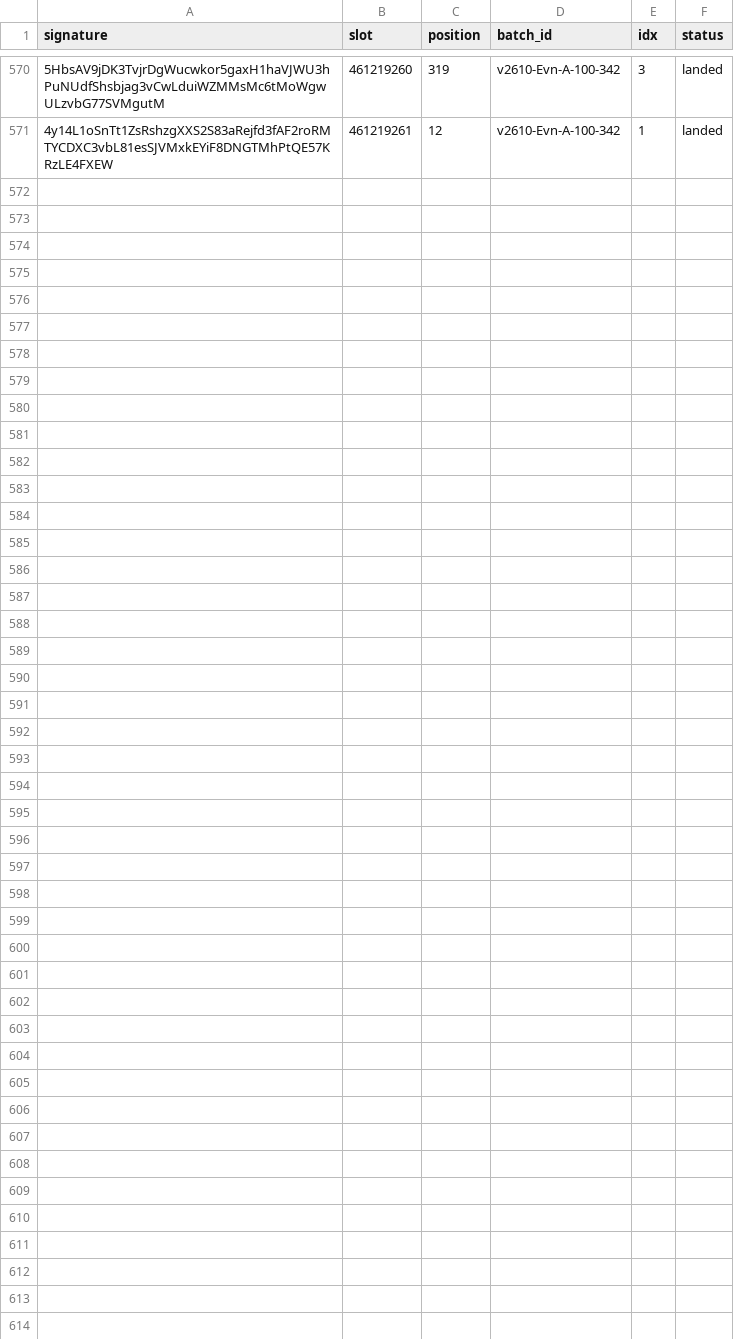
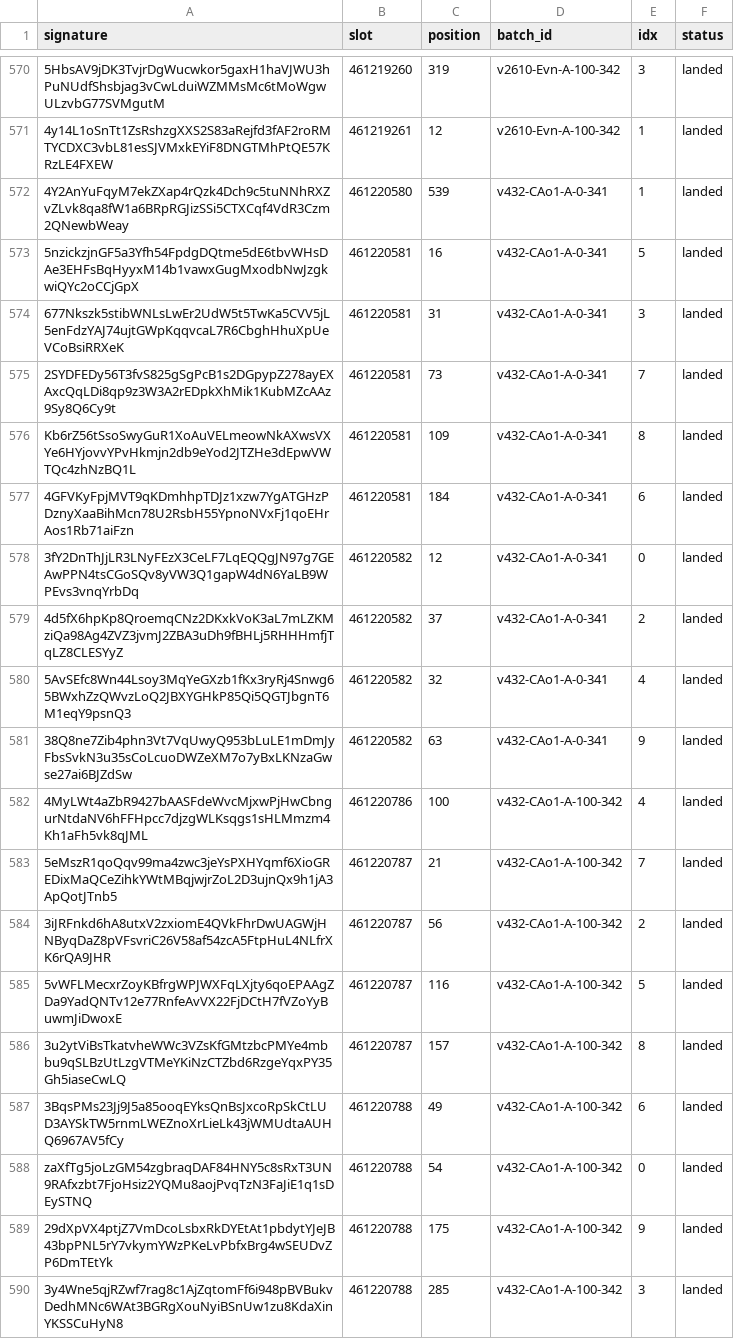
Before and after one commit to nikshev/inside-the-block, a CSV file: data-mainnet/landed.csv, drawn as a sheet; only a part is shown, gaps mark what is left out; the diff covers the shown part only; the diff names each change by its address in the sheet, - before the commit and + after, or states it on an @@ line.

Commit message:
data: 600 tx, CAo1 167 пар (none), Evn statistical тримається

```diff
--- a/data-mainnet/landed.csv
+++ b/data-mainnet/landed.csv
+row 572: 4Y2AnYuFqyM7ekZXap4rQzk4Dch9c5tuNNhRXZvZLvk8qa8fW1a6BRpRGJizSSi5CTXCqf4VdR3Czm2QNewbWeay | 461220580 | 539 | v432-CAo1-A-0-341 | 1 | landed
+row 573: 5nzickzjnGF5a3Yfh54FpdgDQtme5dE6tbvWHsDAe3EHFsBqHyyxM14b1vawxGugMxodbNwJzgkwiQYc2oCCjGpX | 461220581 | 16 | v432-CAo1-A-0-341 | 5 | landed
+row 574: 677Nkszk5stibWNLsLwEr2UdW5t5TwKa5CVV5jL5enFdzYAJ74ujtGWpKqqvcaL7R6CbghHhuXpUeVCoBsiRRXeK | 461220581 | 31 | v432-CAo1-A-0-341 | 3 | landed
+row 575: 2SYDFEDy56T3fvS825gSgPcB1s2DGpypZ278ayEXAxcQqLDi8qp9z3W3A2rEDpkXhMik1KubMZcAAz9Sy8Q6Cy9t | 461220581 | 73 | v432-CAo1-A-0-341 | 7 | landed
+row 576: Kb6rZ56tSsoSwyGuR1XoAuVELmeowNkAXwsVXYe6HYjovvYPvHkmjn2db9eYod2JTZHe3dEpwVWTQc4zhNzBQ1L | 461220581 | 109 | v432-CAo1-A-0-341 | 8 | landed
+row 577: 4GFVKyFpjMVT9qKDmhhpTDJz1xzw7YgATGHzPDznyXaaBihMcn78U2RsbH55YpnoNVxFj1qoEHrAos1Rb71aiFzn | 461220581 | 184 | v432-CAo1-A-0-341 | 6 | landed
+row 578: 3fY2DnThJjLR3LNyFEzX3CeLF7LqEQQgJN97g7GEAwPPN4tsCGoSQv8yVW3Q1gapW4dN6YaLB9WPEvs3vnqYrbDq | 461220582 | 12 | v432-CAo1-A-0-341 | 0 | landed
+row 579: 4d5fX6hpKp8QroemqCNz2DKxkVoK3aL7mLZKMziQa98Ag4ZVZ3jvmJ2ZBA3uDh9fBHLj5RHHHmfjTqLZ8CLESYyZ | 461220582 | 37 | v432-CAo1-A-0-341 | 2 | landed
+row 580: 5AvSEfc8Wn44Lsoy3MqYeGXzb1fKx3ryRj4Snwg65BWxhZzQWvzLoQ2JBXYGHkP85Qi5QGTJbgnT6M1eqY9psnQ3 | 461220582 | 32 | v432-CAo1-A-0-341 | 4 | landed
+row 581: 38Q8ne7Zib4phn3Vt7VqUwyQ953bLuLE1mDmJyFbsSvkN3u35sCoLcuoDWZeXM7o7yBxLKNzaGwse27ai6BJZdSw | 461220582 | 63 | v432-CAo1-A-0-341 | 9 | landed
+row 582: 4MyLWt4aZbR9427bAASFdeWvcMjxwPjHwCbngurNtdaNV6hFFHpcc7djzgWLKsqgs1sHLMmzm4Kh1aFh5vk8qJML | 461220786 | 100 | v432-CAo1-A-100-342 | 4 | landed
+row 583: 5eMszR1qoQqv99ma4zwc3jeYsPXHYqmf6XioGREDixMaQCeZihkYWtMBqjwjrZoL2D3ujnQx9h1jA3ApQotJTnb5 | 461220787 | 21 | v432-CAo1-A-100-342 | 7 | landed
+row 584: 3iJRFnkd6hA8utxV2zxiomE4QVkFhrDwUAGWjHNByqDaZ8pVFsvriC26V58af54zcA5FtpHuL4NLfrXK6rQA9JHR | 461220787 | 56 | v432-CAo1-A-100-342 | 2 | landed
+row 585: 5vWFLMecxrZoyKBfrgWPJWXFqLXjty6qoEPAAgZDa9YadQNTv12e77RnfeAvVX22FjDCtH7fVZoYyBuwmJiDwoxE | 461220787 | 116 | v432-CAo1-A-100-342 | 5 | landed
+row 586: 3u2ytViBsTkatvheWWc3VZsKfGMtzbcPMYe4mbbu9qSLBzUtLzgVTMeYKiNzCTZbd6RzgeYqxPY35Gh5iaseCwLQ | 461220787 | 157 | v432-CAo1-A-100-342 | 8 | landed
+row 587: 3BqsPMs23Jj9J5a85ooqEYksQnBsJxcoRpSkCtLUD3AYSkTW5rnmLWEZnoXrLieLk43jWMUdtaAUHQ6967AV5fCy | 461220788 | 49 | v432-CAo1-A-100-342 | 6 | landed
+row 588: zaXfTg5joLzGM54zgbraqDAF84HNY5c8sRxT3UN9RAfxzbt7FjoHsiz2YQMu8aojPvqTzN3FaJiE1q1sDEySTNQ | 461220788 | 54 | v432-CAo1-A-100-342 | 0 | landed
+row 589: 29dXpVX4ptjZ7VmDcoLsbxRkDYEtAt1pbdytYJeJB43bpPNL5rY7vkymYWzPKeLvPbfxBrg4wSEUDvZP6DmTEtYk | 461220788 | 175 | v432-CAo1-A-100-342 | 9 | landed
+row 590: 3y4Wne5qjRZwf7rag8c1AjZqtomFf6i948pBVBukvDedhMNc6WAt3BGRgXouNyiBSnUw1zu8KdaXinYKSSCuHyN8 | 461220788 | 285 | v432-CAo1-A-100-342 | 3 | landed
```
Also changed, not shown: 11 added rows elsewhere in this file, 15 other files.
